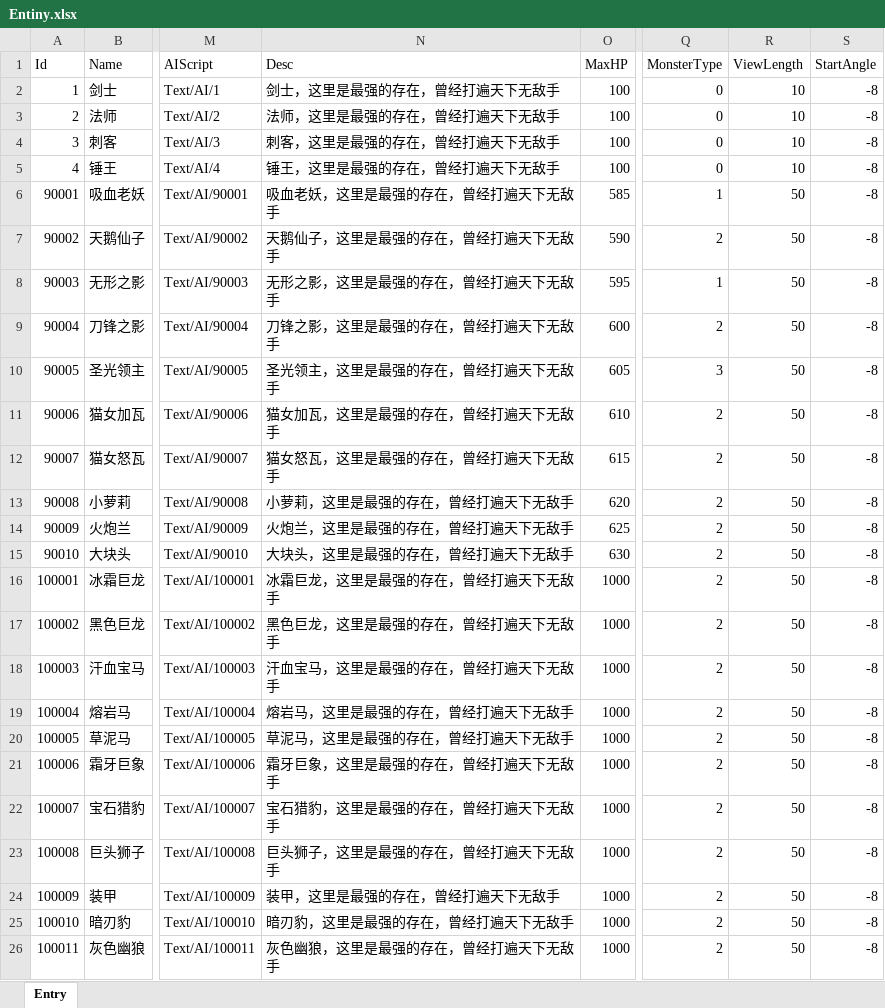
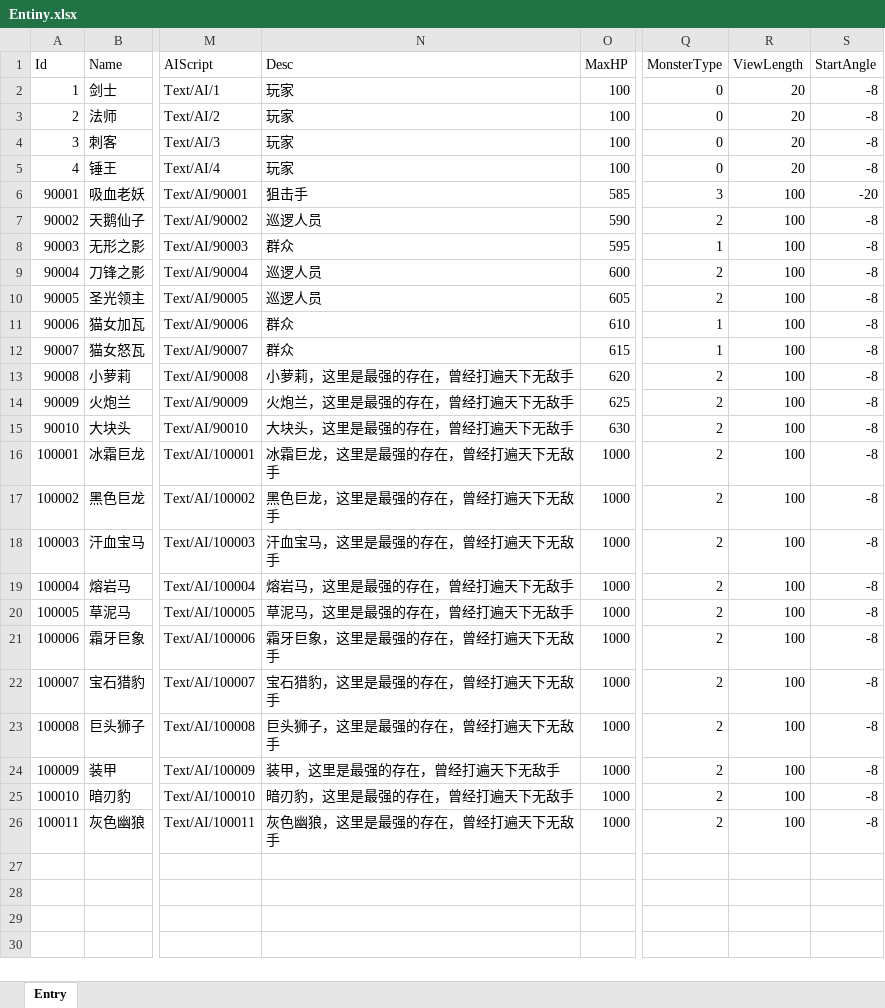
Before and after one commit to 977567460/Escapes, an Excel workbook: Assets/Project/xlsx/Entiny.xlsx, sheet Entry, drawn as a sheet; only a part is shown, gaps mark what is left out; values as stored, in another font and other column widths than the file's, no borders; the diff names each change by its address in the sheet, - before the commit and + after, or states it on an @@ line.

```diff
--- a/Assets/Project/xlsx/Entiny.xlsx (sheet Entry)
+++ b/Assets/Project/xlsx/Entiny.xlsx (sheet Entry)
-N2 (Desc): 剑士，这里是最强的存在，曾经打遍天下无敌手
+N2 (Desc): 玩家
-R2:R5 (ViewLength): 10
+R2:R5 (ViewLength): 20
-N3 (Desc): 法师，这里是最强的存在，曾经打遍天下无敌手
+N3 (Desc): 玩家
-N4 (Desc): 刺客，这里是最强的存在，曾经打遍天下无敌手
+N4 (Desc): 玩家
-N5 (Desc): 锤王，这里是最强的存在，曾经打遍天下无敌手
+N5 (Desc): 玩家
-N6 (Desc): 吸血老妖，这里是最强的存在，曾经打遍天下无敌手
+N6 (Desc): 狙击手
-Q6 (MonsterType): 1
+Q6 (MonsterType): 3
-R6:R26 (ViewLength): 50
+R6:R26 (ViewLength): 100
-S6 (StartAngle): -8
+S6 (StartAngle): -20
-N7 (Desc): 天鹅仙子，这里是最强的存在，曾经打遍天下无敌手
+N7 (Desc): 巡逻人员
-N8 (Desc): 无形之影，这里是最强的存在，曾经打遍天下无敌手
+N8 (Desc): 群众
-N9 (Desc): 刀锋之影，这里是最强的存在，曾经打遍天下无敌手
+N9 (Desc): 巡逻人员
-N10 (Desc): 圣光领主，这里是最强的存在，曾经打遍天下无敌手
+N10 (Desc): 巡逻人员
-Q10 (MonsterType): 3
+Q10 (MonsterType): 2
-N11 (Desc): 猫女加瓦，这里是最强的存在，曾经打遍天下无敌手
+N11 (Desc): 群众
-Q11:Q12 (MonsterType): 2
+Q11:Q12 (MonsterType): 1
-N12 (Desc): 猫女怒瓦，这里是最强的存在，曾经打遍天下无敌手
+N12 (Desc): 群众
```
Also changed, not shown: 28 other files.
